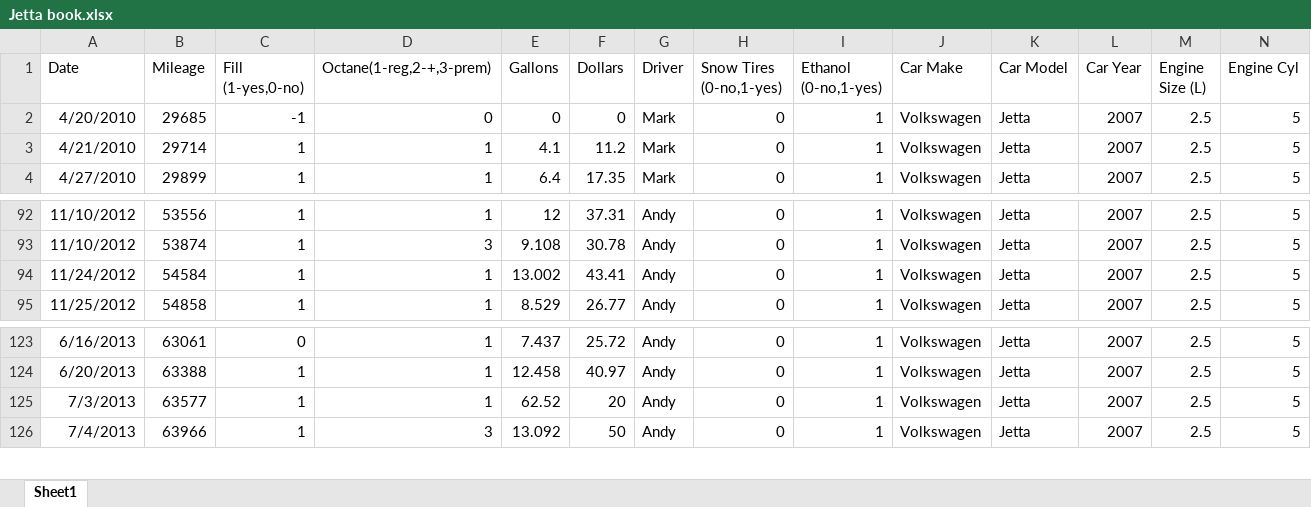
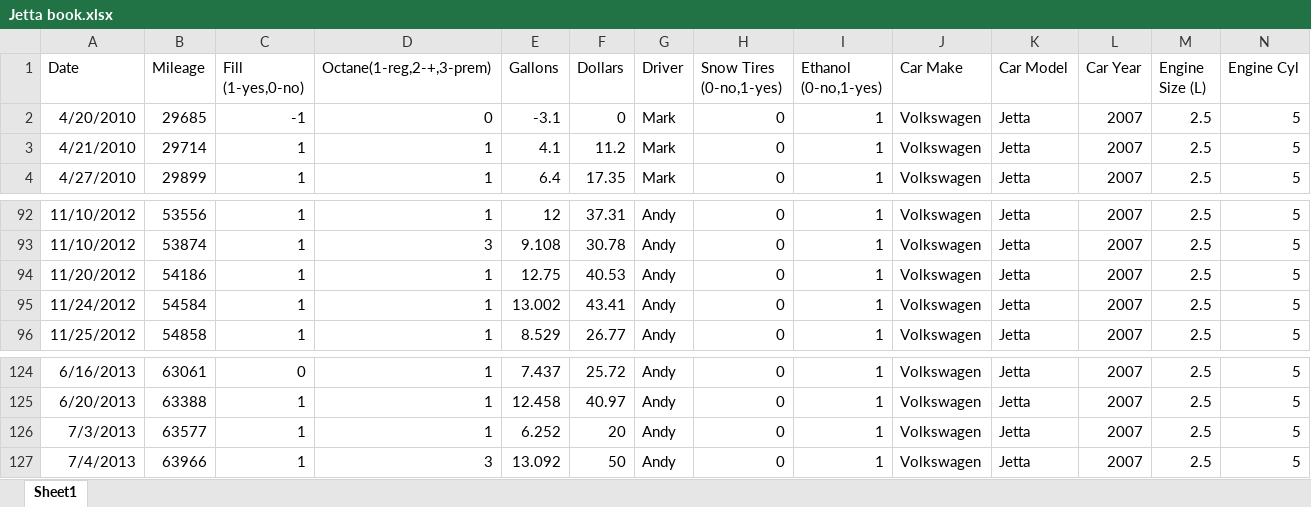
Before and after one commit to andybond13/fontina, an Excel workbook: raw/Jetta book.xlsx, sheet Sheet1, drawn as a sheet; only a part is shown, gaps mark what is left out; values as stored, in another font and other column widths than the file's, no borders; addresses are those after the commit; rows hold the shown columns only; the diff names each change by its address in the sheet, - before the commit and + after, or states it on an @@ line.

Commit message:
Add beginDate as an attribute, as well as actual gals. Added an inter-trip check to see if mpg and price jump excessively between trips.
Fixed typos in data files.

```diff
--- a/raw/Jetta book.xlsx (sheet Sheet1)
+++ b/raw/Jetta book.xlsx (sheet Sheet1)
-E2 (Gallons): 0
+E2 (Gallons): -3.1
+row 94: 11/20/2012 | 54186 | 1 | 1 | 12.75 | 40.53 | Andy | 0 | 1 | Volkswagen | Jetta | 2007 | 2.5 | 5
-E126 (Gallons): 62.52
+E126 (Gallons): 6.252
```
Also changed, not shown: raw/Green Book.xlsx, raw/Red book.xlsx, 4 other files.
